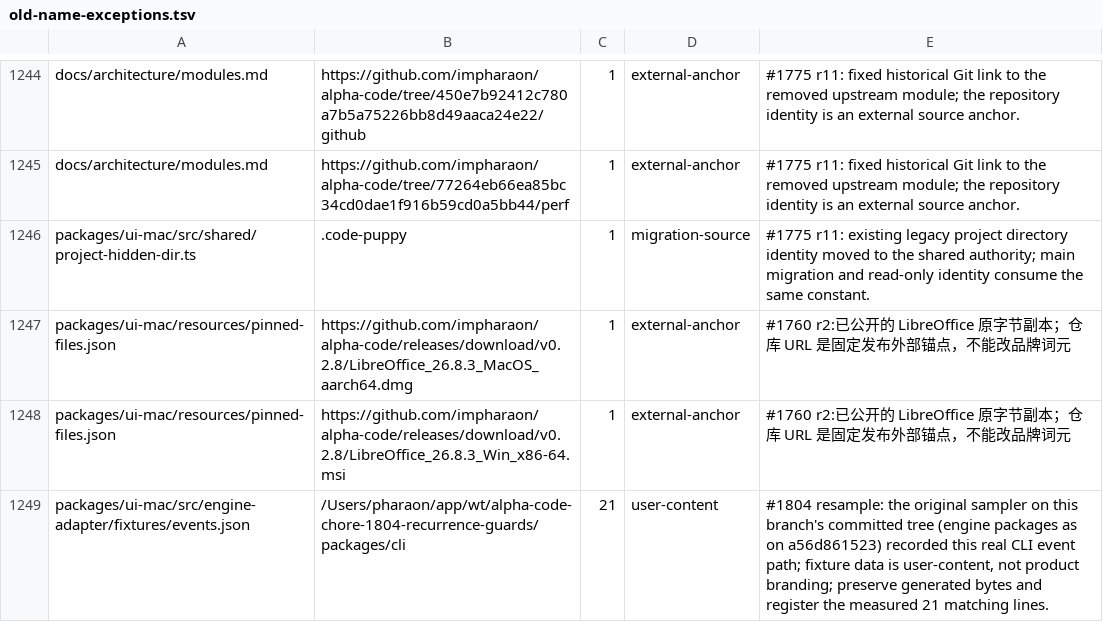
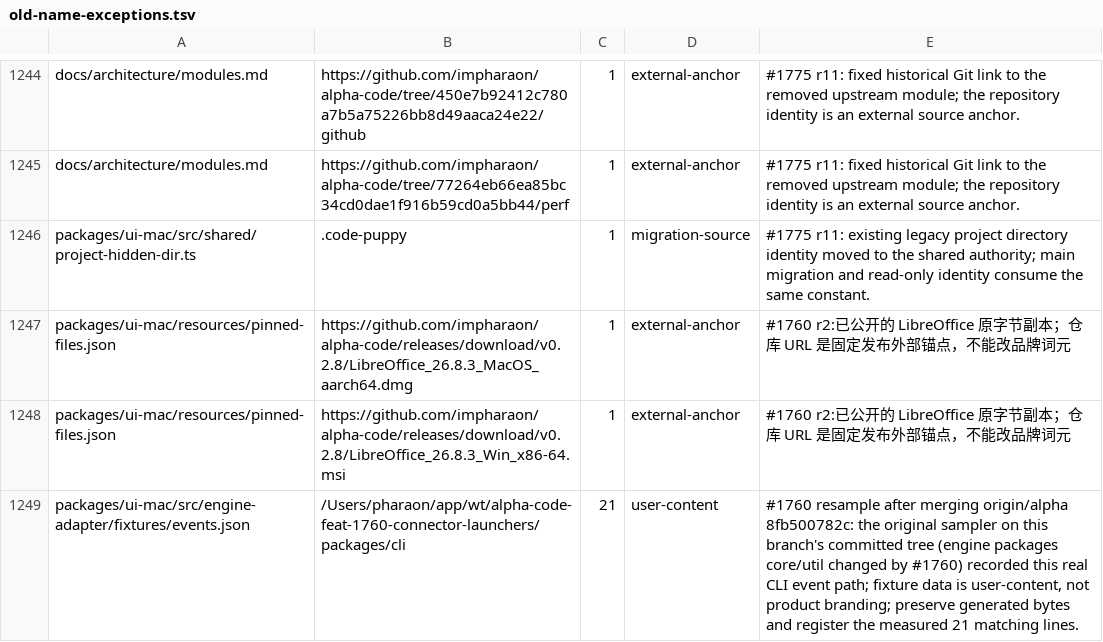
Before and after one commit to impharaon/alpha-code, a TSV file: scripts/old-name-exceptions.tsv, drawn as a sheet; only a part is shown, gaps mark what is left out.

```diff
--- a/scripts/old-name-exceptions.tsv
+++ b/scripts/old-name-exceptions.tsv
@@ -1248,2 +1248,2 @@ packages/ui-mac/resources/pinned-files.json	https://github.com/impharaon/alpha-c
 packages/ui-mac/resources/pinned-files.json	https://github.com/impharaon/alpha-code/releases/download/v0.2.8/LibreOffice_26.8.3_Win_x86-64.msi	1	external-anchor	#1760 r2:已公开的 LibreOffice 原字节副本；仓库 URL 是固定发布外部锚点，不能改品牌词元
-packages/ui-mac/src/engine-adapter/fixtures/events.json	/Users/pharaon/app/wt/alpha-code-chore-1804-recurrence-guards/packages/cli	21	user-content	#1804 resample: the original sampler on this branch's committed tree (engine packages as on a56d861523) recorded this real CLI event path; fixture data is user-content, not product branding; preserve generated bytes and register the measured 21 matching lines.
+packages/ui-mac/src/engine-adapter/fixtures/events.json	/Users/pharaon/app/wt/alpha-code-feat-1760-connector-launchers/packages/cli	21	user-content	#1760 resample after merging origin/alpha 8fb500782c: the original sampler on this branch's committed tree (engine packages core/util changed by #1760) recorded this real CLI event path; fixture data is user-content, not product branding; preserve generated bytes and register the measured 21 matching lines.
```
Also changed, not shown: 17 other files.
